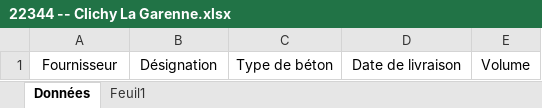
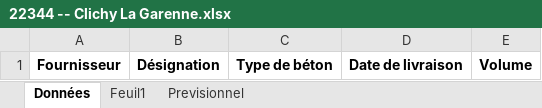
Before and after one commit to arnouldaxel0-dot/ITB, an Excel workbook: CHANTIERS_ITB77/22344 -- Clichy La Garenne/22344 -- Clichy La Garenne.xlsx, sheet Données, drawn as a sheet; values as stored, in another font and other column widths than the file's, no borders; the diff names each change by its address in the sheet, - before the commit and + after, or states it on an @@ line.

```diff
--- a/CHANTIERS_ITB77/22344 -- Clichy La Garenne/22344 -- Clichy La Garenne.xlsx (sheet Données)
+++ b/CHANTIERS_ITB77/22344 -- Clichy La Garenne/22344 -- Clichy La Garenne.xlsx (sheet Données)
+sheet tab: Previsionnel
-A1:E1 bold: off
+A1:E1 bold: on
```
